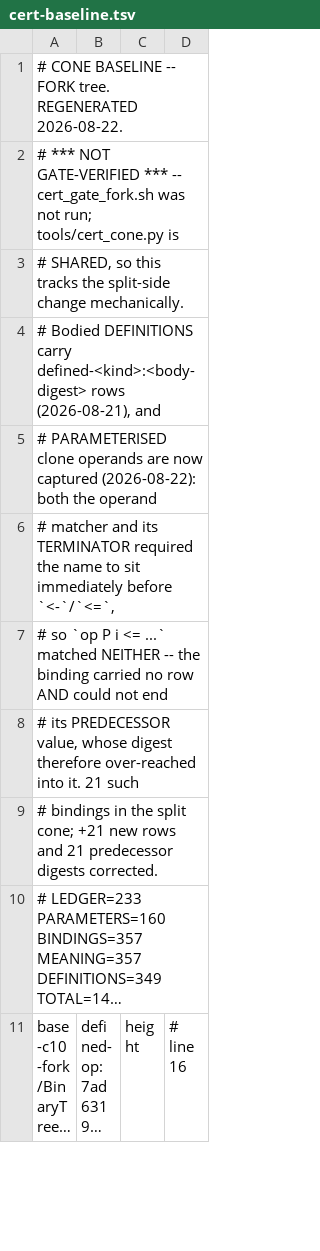
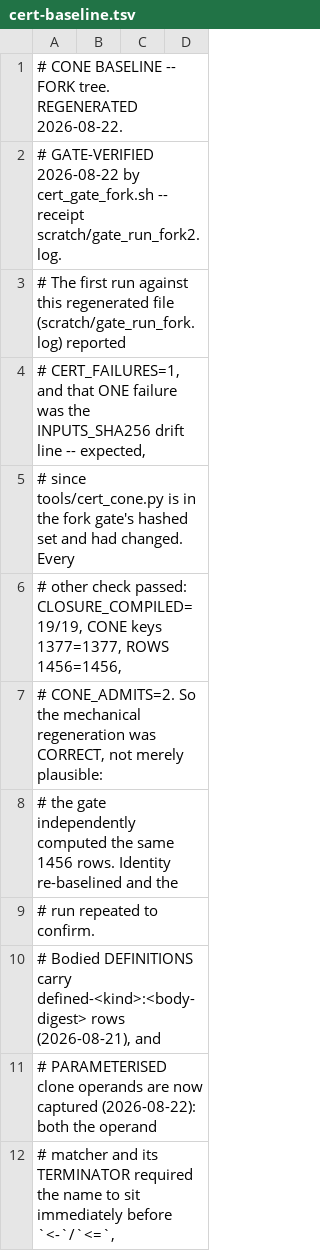
Before and after one commit to DankGecko/pq1, a TSV file: contracts/verification/easycrypt/c10-port/cert-baseline.tsv, drawn as a sheet; only a part is shown; the shorter side is filled out with more unchanged rows; long unchanged cells end in ….

```diff
--- a/contracts/verification/easycrypt/c10-port/cert-baseline.tsv
+++ b/contracts/verification/easycrypt/c10-port/cert-baseline.tsv
@@ -1,4 +1,10 @@
 # CONE BASELINE -- FORK tree.  REGENERATED 2026-08-22.
-# *** NOT GATE-VERIFIED *** -- cert_gate_fork.sh was not run; tools/cert_cone.py is
-# SHARED, so this tracks the split-side change mechanically.
+# GATE-VERIFIED 2026-08-22 by cert_gate_fork.sh -- receipt scratch/gate_run_fork2.log.
+# The first run against this regenerated file (scratch/gate_run_fork.log) reported
+# CERT_FAILURES=1, and that ONE failure was the INPUTS_SHA256 drift line -- expected,
+# since tools/cert_cone.py is in the fork gate's hashed set and had changed.  Every
+# other check passed: CLOSURE_COMPILED=19/19, CONE keys 1377=1377, ROWS 1456=1456,
+# CONE_ADMITS=2.  So the mechanical regeneration was CORRECT, not merely plausible:
+# the gate independently computed the same 1456 rows.  Identity re-baselined and the
+# run repeated to confirm.
 # Bodied DEFINITIONS carry defined-<kind>:<body-digest> rows (2026-08-21), and
```
Also changed, not shown: contracts/verification/easycrypt/c10-port/cert-identity.tsv, 3 other files.
